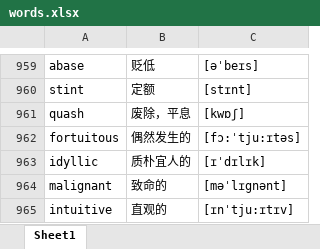
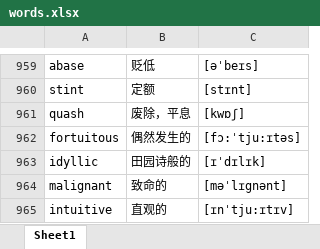
Before and after one commit to google88888888/learnEnglish, an Excel workbook: words.xlsx, sheet Sheet1, drawn as a sheet; only a part is shown, gaps mark what is left out; values as stored, in another font and other column widths than the file's, no cell formats; the diff names each change by its address in the sheet, - before the commit and + after, or states it on an @@ line.

Commit message:
111

```diff
--- a/words.xlsx (sheet Sheet1)
+++ b/words.xlsx (sheet Sheet1)
-B963: 质朴宜人的
+B963: 田园诗般的
```
Also changed, not shown: cell formats.
